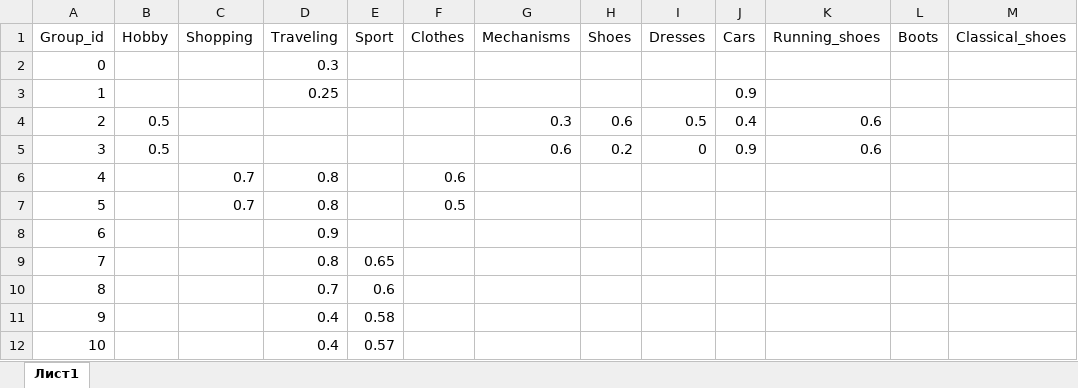
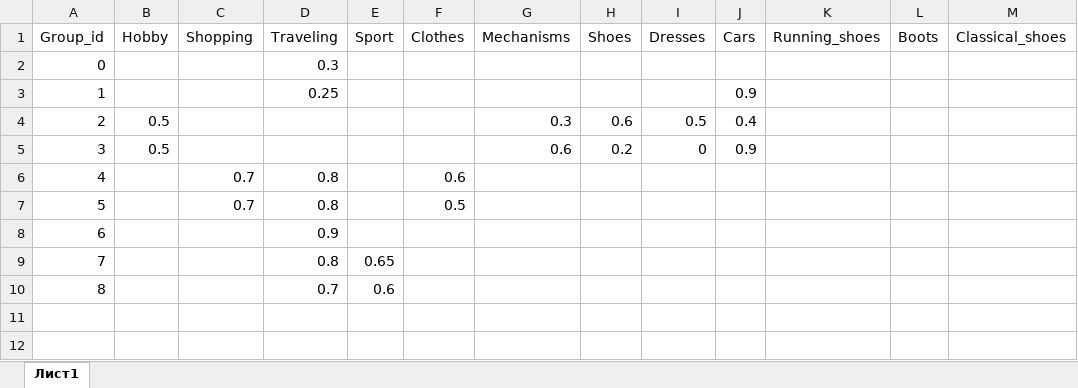
Before and after one commit to MorozovaPolina/Advertisement-Selecting, an Excel workbook: Viewer_Interests_Evaluation_Service/src/main/resources/Files/Interests.xlsx, sheet Лист1, drawn as a sheet; values as stored, in another font and other column widths than the file's, no borders; the diff names each change by its address in the sheet, - before the commit and + after, or states it on an @@ line.

```diff
--- a/Viewer_Interests_Evaluation_Service/src/main/resources/Files/Interests.xlsx (sheet Лист1)
+++ b/Viewer_Interests_Evaluation_Service/src/main/resources/Files/Interests.xlsx (sheet Лист1)
-K4:K5 (Running_shoes): 0.6
+K4:K5 (Running_shoes): (empty)
-row 11: 9 |  |  | 0.4 | 0.58
-row 12: 10 |  |  | 0.4 | 0.57
```
Also changed, not shown: Viewer_Describing_Service/src/main/resources/files/Centroids.xlsx, distances.xlsx, 9 other files.
